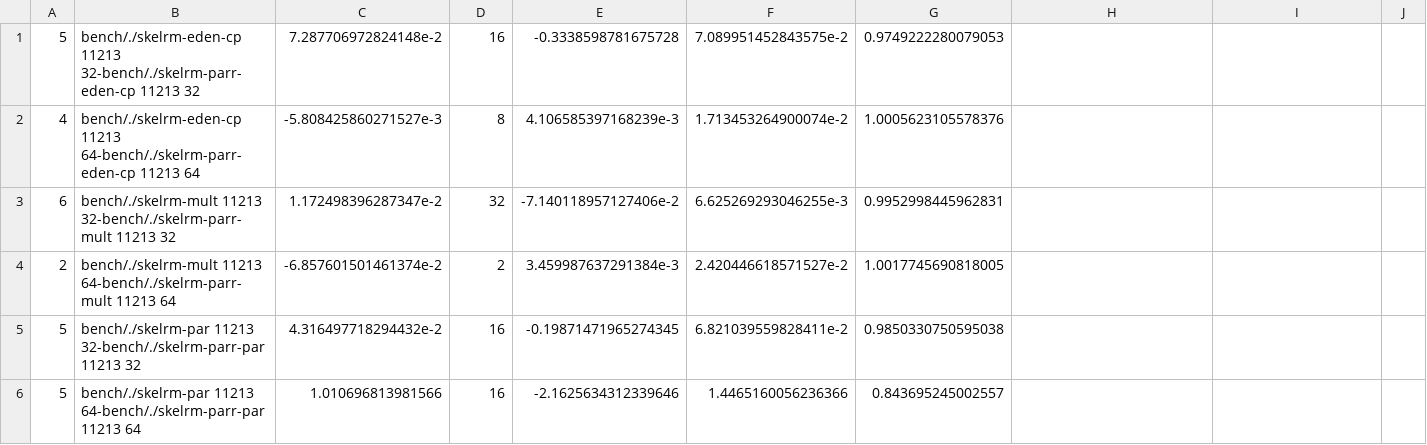
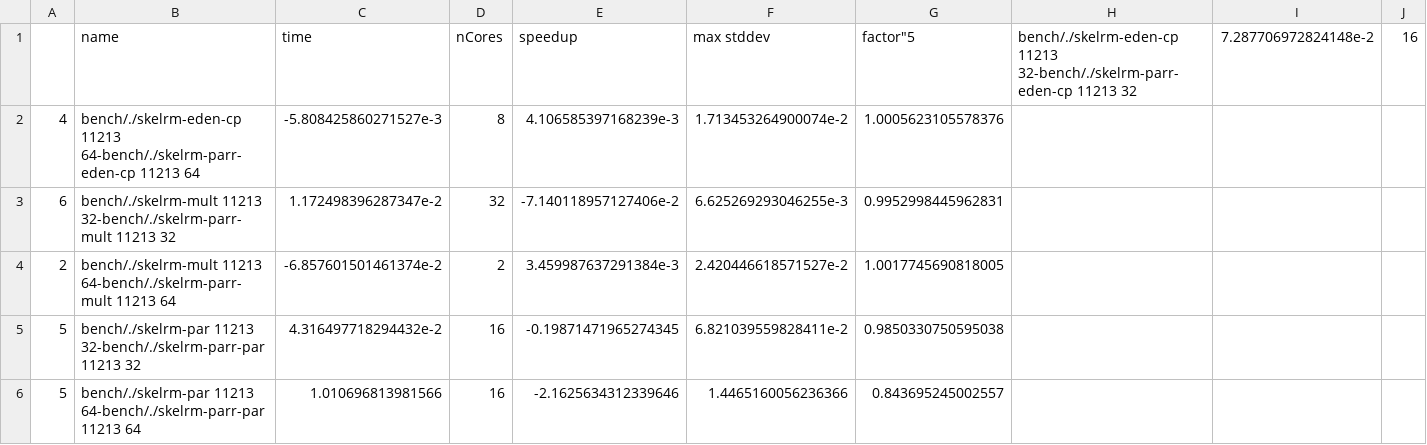
Before and after one commit to Parrows/Parrows, a CSV file: paper/content/benchmarks/sm-rm/bestRMSM.csv, drawn as a sheet; only a part is shown; removed rows and columns are numbered as before the commit, all else as after; rows hold the shown columns only; the diff names each change by its address in the sheet, - before the commit and + after, or states it on an @@ line.

```diff
--- a/paper/content/benchmarks/sm-rm/bestRMSM.csv
+++ b/paper/content/benchmarks/sm-rm/bestRMSM.csv
-row 1: 5 | bench/./skelrm-eden-cp 11213 32-bench/./skelrm-parr-eden-cp 11213 32 | 7.287706972824148e-2 | 16 | -0.3338598781675728 | 7.089951452843575e-2 | 0.9749222280079053
+row 1:  | name | time | nCores | speedup | max stddev | factor"5 | bench/./skelrm-eden-cp 11213 32-bench/./skelrm-parr-eden-cp 11213 32 | 7.287706972824148e-2 | 16
```
Also changed, not shown: paper/content/benchmarks/distributed-jacobi/bestJacobi.csv, paper/content/benchmarks/distributed-jacobi/worstJacobi.csv, 13 other files.
